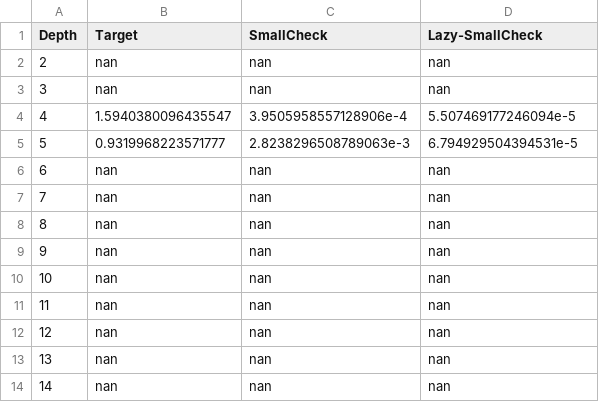
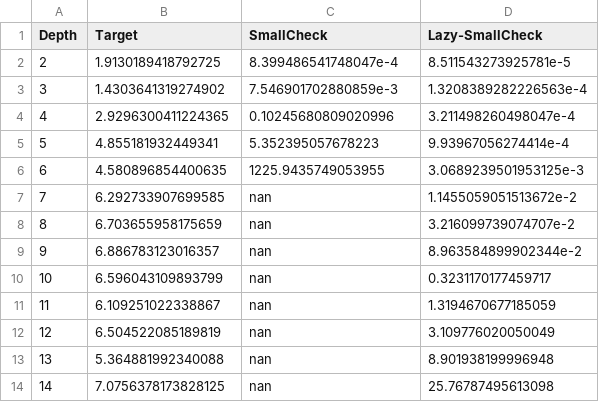
Before and after one commit to gridaphobe/target, a CSV file: bench/List.insert.csv, drawn as a sheet; only a part is shown; the diff covers the shown part only.

```diff
--- a/bench/List.insert.csv
+++ b/bench/List.insert.csv
@@ -1,14 +1,14 @@
 Depth,Target,SmallCheck,Lazy-SmallCheck
-2,nan,nan,nan
-3,nan,nan,nan
-4,1.5940380096435547,3.9505958557128906e-4,5.507469177246094e-5
-5,0.9319968223571777,2.8238296508789063e-3,6.794929504394531e-5
-6,nan,nan,nan
-7,nan,nan,nan
-8,nan,nan,nan
-9,nan,nan,nan
-10,nan,nan,nan
-11,nan,nan,nan
-12,nan,nan,nan
-13,nan,nan,nan
-14,nan,nan,nan
+2,1.9130189418792725,8.399486541748047e-4,8.511543273925781e-5
+3,1.4303641319274902,7.546901702880859e-3,1.3208389282226563e-4
+4,2.9296300411224365,0.10245680809020996,3.211498260498047e-4
+5,4.855181932449341,5.352395057678223,9.93967056274414e-4
+6,4.580896854400635,1225.9435749053955,3.0689239501953125e-3
+7,6.292733907699585,nan,1.1455059051513672e-2
+8,6.703655958175659,nan,3.216099739074707e-2
+9,6.886783123016357,nan,8.963584899902344e-2
+10,6.596043109893799,nan,0.3231170177459717
+11,6.109251022338867,nan,1.3194670677185059
+12,6.504522085189819,nan,3.109776020050049
+13,5.364881992340088,nan,8.901938199996948
+14,7.0756378173828125,nan,25.76787495613098
```
Also changed, not shown: 10 edited cells elsewhere in this file, bench/Map.delete.csv, bench/Map.difference.csv, 2 other files.
